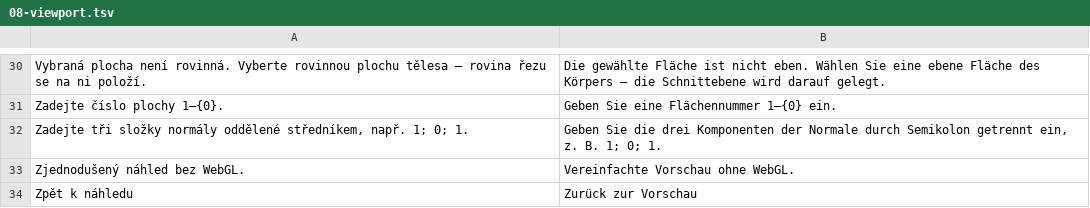
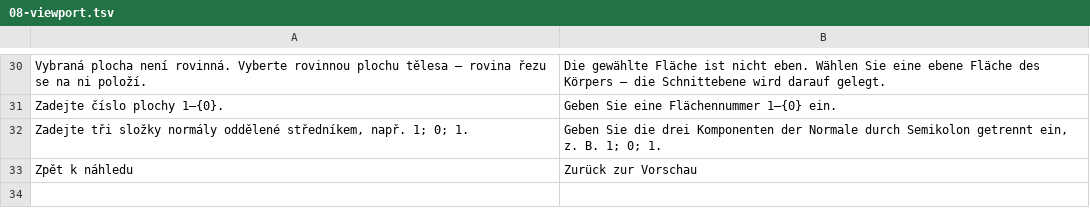
Before and after one commit to mnastrojarna-hub/Mnastrojarna-center, a TSV file: website/scripts/i18n/de/08-viewport.tsv, drawn as a sheet; only a part is shown, gaps mark what is left out; the diff names each change by its address in the sheet, - before the commit and + after, or states it on an @@ line.

```diff
--- a/website/scripts/i18n/de/08-viewport.tsv
+++ b/website/scripts/i18n/de/08-viewport.tsv
-row 33: Zjednodušený náhled bez WebGL. | Vereinfachte Vorschau ohne WebGL.
```
Also changed, not shown: website/scripts/i18n/de/18-out.tsv, website/scripts/i18n/de/32-runs-engine.tsv, 45 other files.
